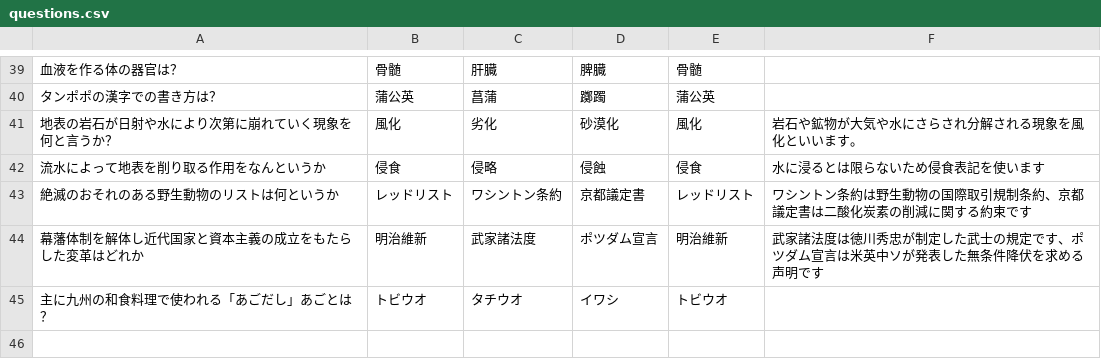
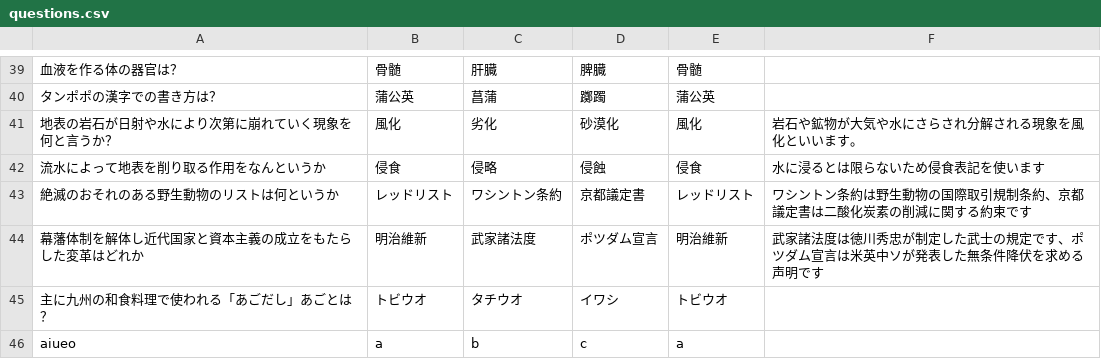
Before and after one commit to shinbi-design-school/TAIYO-GAME, a CSV file: questions.csv, drawn as a sheet; only a part is shown, gaps mark what is left out; the diff names each change by its address in the sheet, - before the commit and + after, or states it on an @@ line.

Commit message:
編集

```diff
--- a/questions.csv
+++ b/questions.csv
+row 46: aiueo | a | b | c | a
```
